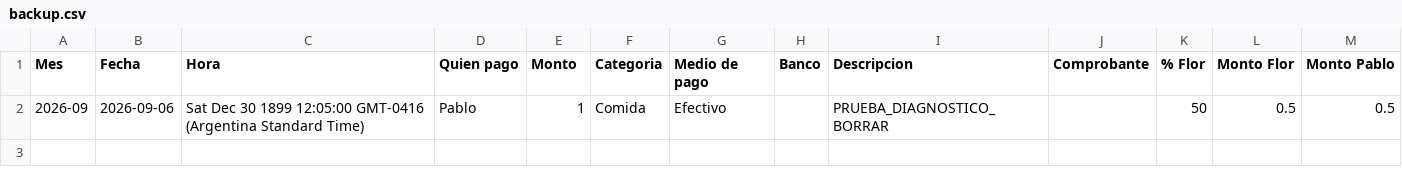
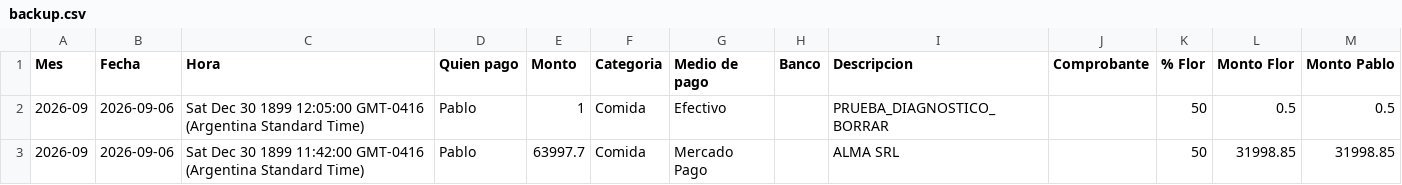
Before and after one commit to jofreflorenciam-art/gastos-flor-pablo, a CSV file: data/backup.csv, drawn as a sheet; the diff names each change by its address in the sheet, - before the commit and + after, or states it on an @@ line.

Commit message:
Backup automático 2026-09-07 00:18

```diff
--- a/data/backup.csv
+++ b/data/backup.csv
+row 3: 2026-09 | 2026-09-06 | Sat Dec 30 1899 11:42:00 GMT-0416 (Argentina Standard Time) | Pablo | 63997.7 | Comida | Mercado Pago |  | ALMA SRL |  | 50 | 31998.85 | 31998.85
```
